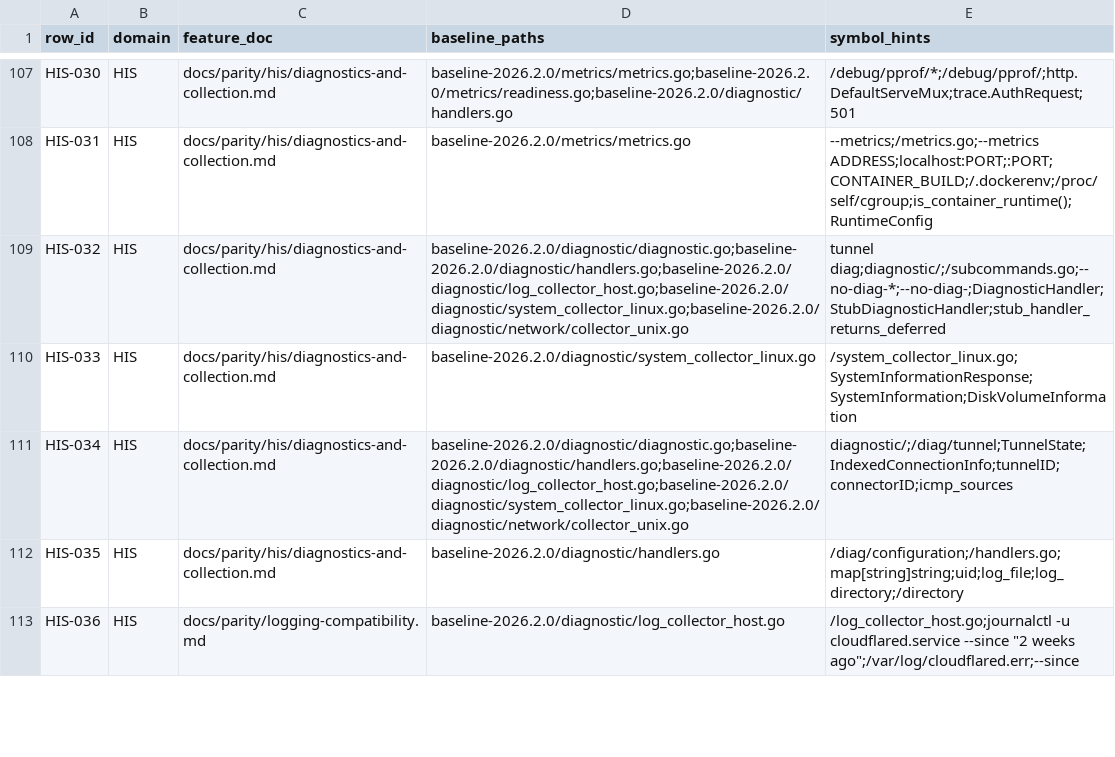
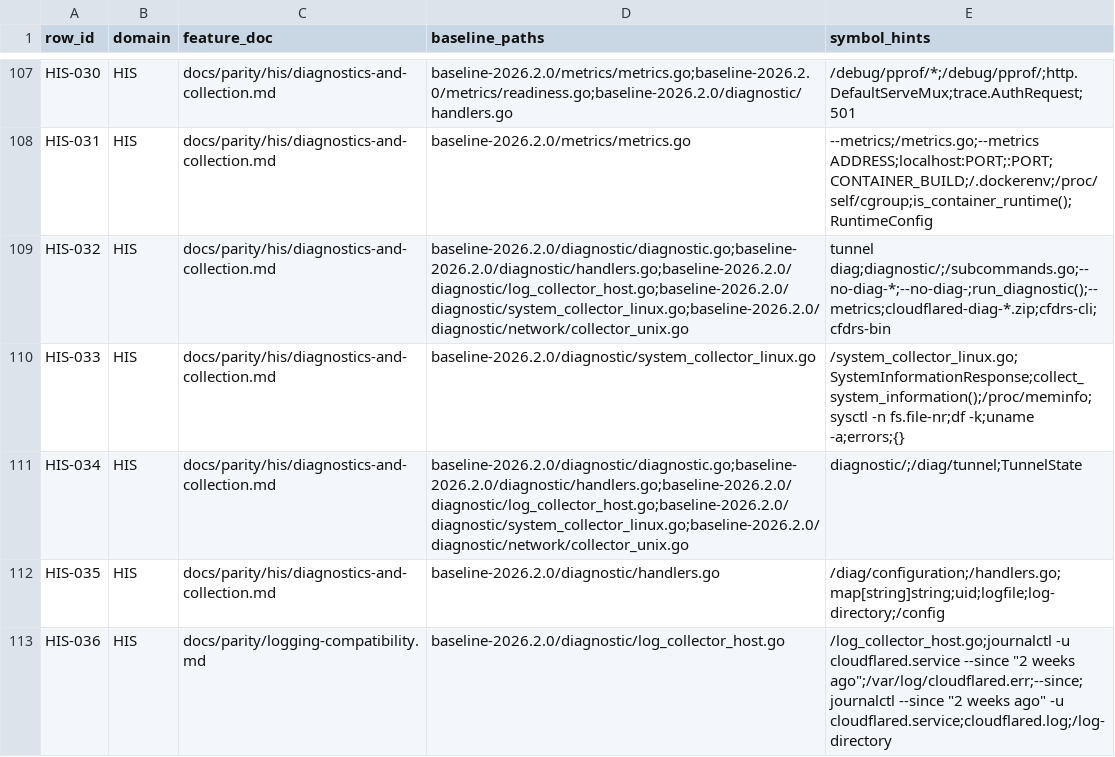
Before and after one commit to gemtek-infinity/cfd-rs, a CSV file: docs/parity/source-map.csv, drawn as a sheet; only a part is shown, gaps mark what is left out; the diff covers the shown part only.

Commit message:
Close Wave 2 diagnostics parity

```diff
--- a/docs/parity/source-map.csv
+++ b/docs/parity/source-map.csv
@@ -108,6 +108,6 @@ HIS-030,HIS,docs/parity/his/diagnostics-and-collection.md,baseline-2026.2.0/metr
 HIS-031,HIS,docs/parity/his/diagnostics-and-collection.md,baseline-2026.2.0/metrics/metrics.go,--metrics;/metrics.go;--metrics ADDRESS;localhost:PORT;:PORT;CONTAINER_BUILD;/.dockerenv;/proc/self/cgroup;is_container_runtime();RuntimeConfig
-HIS-032,HIS,docs/parity/his/diagnostics-and-collection.md,baseline-2026.2.0/diagnostic/diagnostic.go;baseline-2026.2.0/diagnostic/handlers.go;baseline-2026.2.0/diagnostic/log_collector_host.go;baseline-2026.2.0/diagnostic/system_collector_linux.go;baseline-2026.2.0/diagnostic/network/collector_unix.go,tunnel diag;diagnostic/;/subcommands.go;--no-diag-*;--no-diag-;DiagnosticHandler;StubDiagnosticHandler;stub_handler_returns_deferred
-HIS-033,HIS,docs/parity/his/diagnostics-and-collection.md,baseline-2026.2.0/diagnostic/system_collector_linux.go,/system_collector_linux.go;SystemInformationResponse;SystemInformation;DiskVolumeInformation
-HIS-034,HIS,docs/parity/his/diagnostics-and-collection.md,baseline-2026.2.0/diagnostic/diagnostic.go;baseline-2026.2.0/diagnostic/handlers.go;baseline-2026.2.0/diagnostic/log_collector_host.go;baseline-2026.2.0/diagnostic/system_collector_linux.go;baseline-2026.2.0/diagnostic/network/collector_unix.go,diagnostic/;/diag/tunnel;TunnelState;IndexedConnectionInfo;tunnelID;connectorID;icmp_sources
-HIS-035,HIS,docs/parity/his/diagnostics-and-collection.md,baseline-2026.2.0/diagnostic/handlers.go,/diag/configuration;/handlers.go;map[string]string;uid;log_file;log_directory;/directory
-HIS-036,HIS,docs/parity/logging-compatibility.md,baseline-2026.2.0/diagnostic/log_collector_host.go,"/log_collector_host.go;journalctl -u cloudflared.service --since ""2 weeks ago"";/var/log/cloudflared.err;--since"
+HIS-032,HIS,docs/parity/his/diagnostics-and-collection.md,baseline-2026.2.0/diagnostic/diagnostic.go;baseline-2026.2.0/diagnostic/handlers.go;baseline-2026.2.0/diagnostic/log_collector_host.go;baseline-2026.2.0/diagnostic/system_collector_linux.go;baseline-2026.2.0/diagnostic/network/collector_unix.go,tunnel diag;diagnostic/;/subcommands.go;--no-diag-*;--no-diag-;run_diagnostic();--metrics;cloudflared-diag-*.zip;cfdrs-cli;cfdrs-bin
+HIS-033,HIS,docs/parity/his/diagnostics-and-collection.md,baseline-2026.2.0/diagnostic/system_collector_linux.go,/system_collector_linux.go;SystemInformationResponse;collect_system_information();/proc/meminfo;sysctl -n fs.file-nr;df -k;uname -a;errors;{}
+HIS-034,HIS,docs/parity/his/diagnostics-and-collection.md,baseline-2026.2.0/diagnostic/diagnostic.go;baseline-2026.2.0/diagnostic/handlers.go;baseline-2026.2.0/diagnostic/log_collector_host.go;baseline-2026.2.0/diagnostic/system_collector_linux.go;baseline-2026.2.0/diagnostic/network/collector_unix.go,diagnostic/;/diag/tunnel;TunnelState
+HIS-035,HIS,docs/parity/his/diagnostics-and-collection.md,baseline-2026.2.0/diagnostic/handlers.go,/diag/configuration;/handlers.go;map[string]string;uid;logfile;log-directory;/config
+HIS-036,HIS,docs/parity/logging-compatibility.md,baseline-2026.2.0/diagnostic/log_collector_host.go,"/log_collector_host.go;journalctl -u cloudflared.service --since ""2 weeks ago"";/var/log/cloudflared.err;--since;journalctl --since ""2 weeks ago"" -u cloudflared.service;cloudflared.log;/log-directory"
```
Also changed, not shown: 5 edited cells elsewhere in this file, 28 other files.
